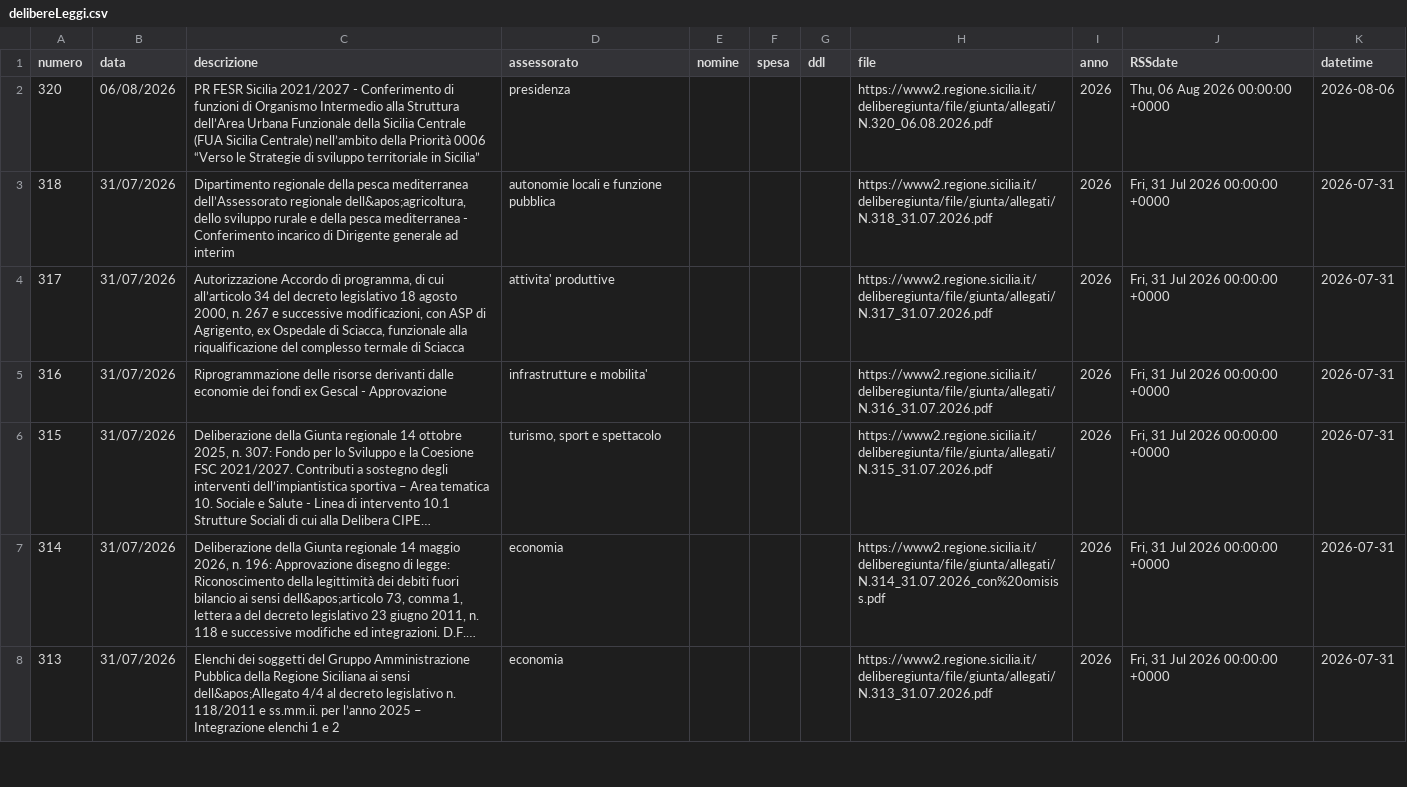
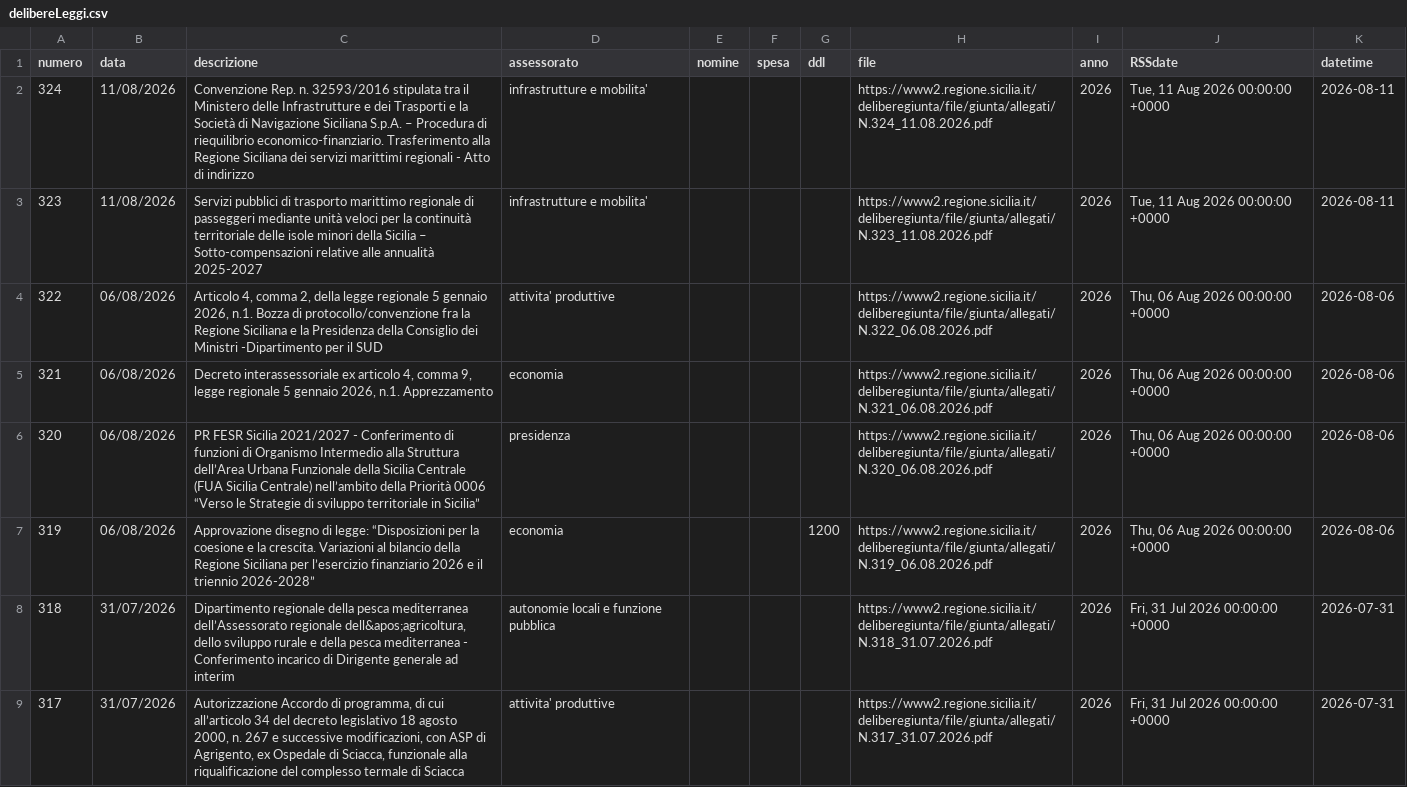
Before and after one commit to opendatasicilia/RSSdisegniLeggeAssembleaRegionaleSiciliana, a CSV file: docs/delibereLeggi.csv, drawn as a sheet; only a part is shown; the shorter side is filled out with more unchanged rows; long unchanged cells end in …; the diff names each change by its address in the sheet, - before the commit and + after, or states it on an @@ line.

```diff
--- a/docs/delibereLeggi.csv
+++ b/docs/delibereLeggi.csv
+row 2: 324 | 11/08/2026 | Convenzione Rep. n. 32593/2016 stipulata tra il Ministero delle Infrastrutture e dei Trasporti e la Società di Navigazione Siciliana S.p.A. – Procedura di riequilibrio economico-finanziario. Trasferimento alla Regione Siciliana dei servizi marittimi regionali - Atto di indirizzo | infrastrutture e mobilita' |  |  |  | https://www2.regione.sicilia.it/deliberegiunta/file/giunta/allegati/N.324_11.08.2026.pdf | 2026 | Tue, 11 Aug 2026 00:00:00 +0000 | 2026-08-11
+row 3: 323 | 11/08/2026 | Servizi pubblici di trasporto marittimo regionale di passeggeri mediante unità veloci per la continuità territoriale delle isole minori della Sicilia – Sotto-compensazioni relative alle annualità 2025-2027 | infrastrutture e mobilita' |  |  |  | https://www2.regione.sicilia.it/deliberegiunta/file/giunta/allegati/N.323_11.08.2026.pdf | 2026 | Tue, 11 Aug 2026 00:00:00 +0000 | 2026-08-11
+row 4: 322 | 06/08/2026 | Articolo 4, comma 2, della legge regionale 5 gennaio 2026, n.1. Bozza di protocollo/convenzione fra la Regione Siciliana e la Presidenza della Consiglio dei Ministri -Dipartimento per il SUD | attivita' produttive |  |  |  | https://www2.regione.sicilia.it/deliberegiunta/file/giunta/allegati/N.322_06.08.2026.pdf | 2026 | Thu, 06 Aug 2026 00:00:00 +0000 | 2026-08-06
+row 5: 321 | 06/08/2026 | Decreto interassessoriale ex articolo 4, comma 9, legge regionale 5 gennaio 2026, n.1. Apprezzamento | economia |  |  |  | https://www2.regione.sicilia.it/deliberegiunta/file/giunta/allegati/N.321_06.08.2026.pdf | 2026 | Thu, 06 Aug 2026 00:00:00 +0000 | 2026-08-06
+row 7: 319 | 06/08/2026 | Approvazione disegno di legge: “Disposizioni per la coesione e la crescita. Variazioni al bilancio della Regione Siciliana per l’esercizio finanziario 2026 e il triennio 2026-2028” | economia |  |  | 1200 | https://www2.regione.sicilia.it/deliberegiunta/file/giunta/allegati/N.319_06.08.2026.pdf | 2026 | Thu, 06 Aug 2026 00:00:00 +0000 | 2026-08-06
```
Also changed, not shown: 1 other file.
